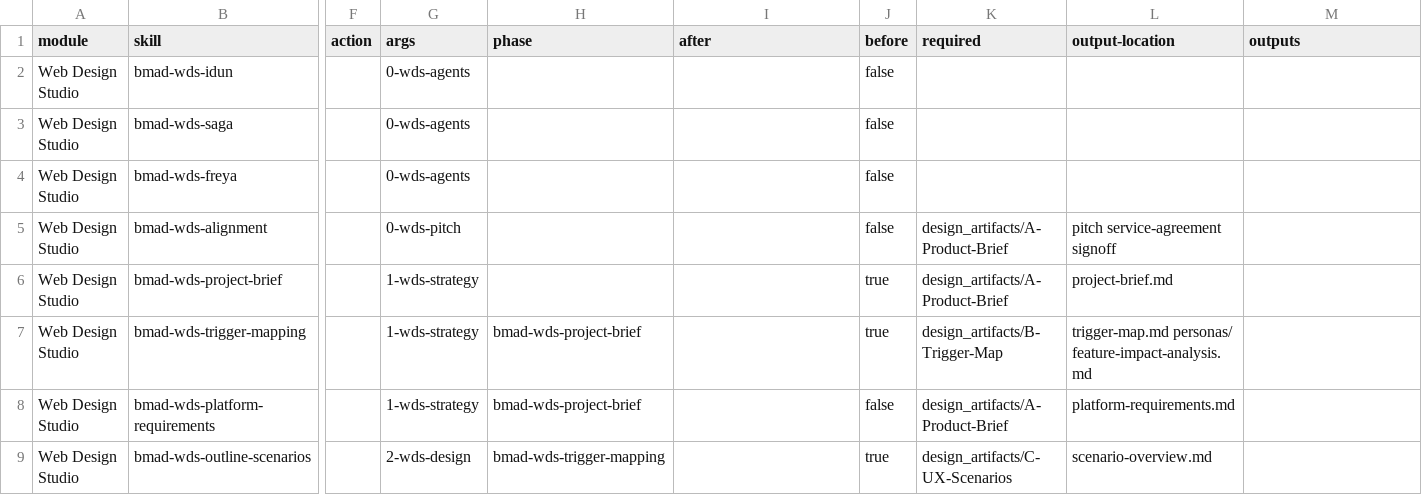
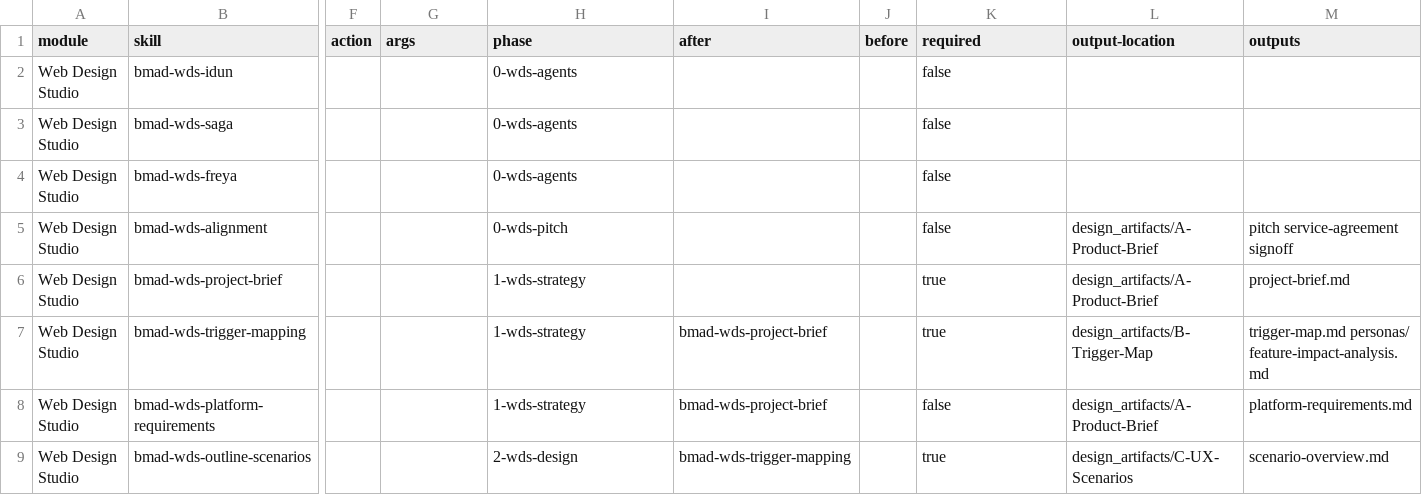
Before and after one commit to Hexalith/Hexalith.FrontComposer, a CSV file: _bmad/wds/module-help.csv, drawn as a sheet; only a part is shown, gaps mark what is left out; the diff covers the shown part only; the diff names each change by its address in the sheet, - before the commit and + after, or states it on an @@ line.

```diff
--- a/_bmad/wds/module-help.csv
+++ b/_bmad/wds/module-help.csv
-G2:G4 (args): 0-wds-agents
+G2:G4 (args): (empty)
-H2:H4 (phase): (empty)
+H2:H4 (phase): 0-wds-agents
-J2:J5 (before): false
+J2:J5 (before): (empty)
-K2:K4 (required): (empty)
+K2:K4 (required): false
-G5 (args): 0-wds-pitch
+G5 (args): (empty)
-H5 (phase): (empty)
+H5 (phase): 0-wds-pitch
-K5 (required): design_artifacts/A-Product-Brief
+K5 (required): false
-L5 (output-location): pitch service-agreement signoff
+L5 (output-location): design_artifacts/A-Product-Brief
-M5 (outputs): (empty)
+M5 (outputs): pitch service-agreement signoff
-G6:G8 (args): 1-wds-strategy
+G6:G8 (args): (empty)
-H6 (phase): (empty)
+H6 (phase): 1-wds-strategy
-J6:J7 (before): true
+J6:J7 (before): (empty)
-K6 (required): design_artifacts/A-Product-Brief
+K6 (required): true
-L6 (output-location): project-brief.md
+L6 (output-location): design_artifacts/A-Product-Brief
-M6 (outputs): (empty)
+M6 (outputs): project-brief.md
-H7:H8 (phase): bmad-wds-project-brief
+H7:H8 (phase): 1-wds-strategy
-I7:I8 (after): (empty)
+I7:I8 (after): bmad-wds-project-brief
-K7 (required): design_artifacts/B-Trigger-Map
+K7 (required): true
-L7 (output-location): trigger-map.md personas/ feature-impact-analysis.md
+L7 (output-location): design_artifacts/B-Trigger-Map
-M7 (outputs): (empty)
+M7 (outputs): trigger-map.md personas/ feature-impact-analysis.md
-J8 (before): false
+J8 (before): (empty)
-K8 (required): design_artifacts/A-Product-Brief
+K8 (required): false
-L8 (output-location): platform-requirements.md
+L8 (output-location): design_artifacts/A-Product-Brief
-M8 (outputs): (empty)
+M8 (outputs): platform-requirements.md
-G9 (args): 2-wds-design
+G9 (args): (empty)
-H9 (phase): bmad-wds-trigger-mapping
+H9 (phase): 2-wds-design
-I9 (after): (empty)
+I9 (after): bmad-wds-trigger-mapping
-J9 (before): true
+J9 (before): (empty)
-K9 (required): design_artifacts/C-UX-Scenarios
+K9 (required): true
-L9 (output-location): scenario-overview.md
+L9 (output-location): design_artifacts/C-UX-Scenarios
-M9 (outputs): (empty)
+M9 (outputs): scenario-overview.md
```
Also changed, not shown: 70 edited cells elsewhere in this file, _bmad/_config/bmad-help.csv, _bmad/_config/skill-manifest.csv, 57 other files.
